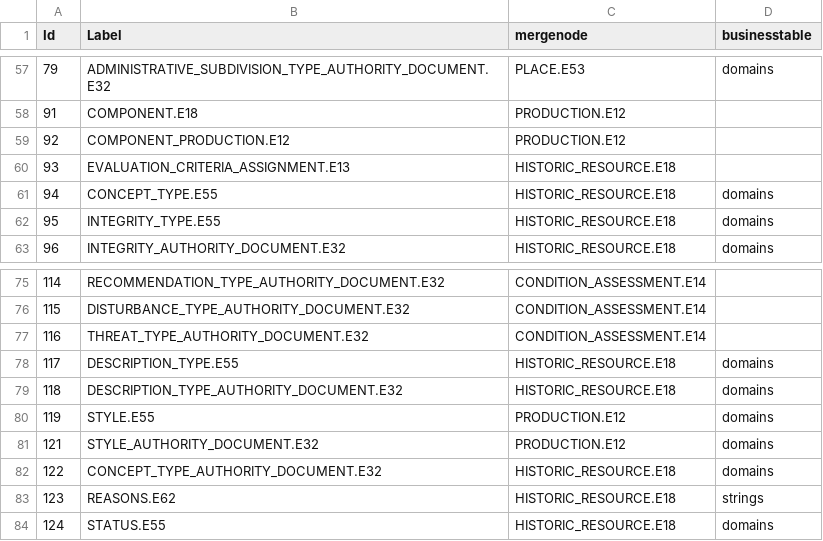
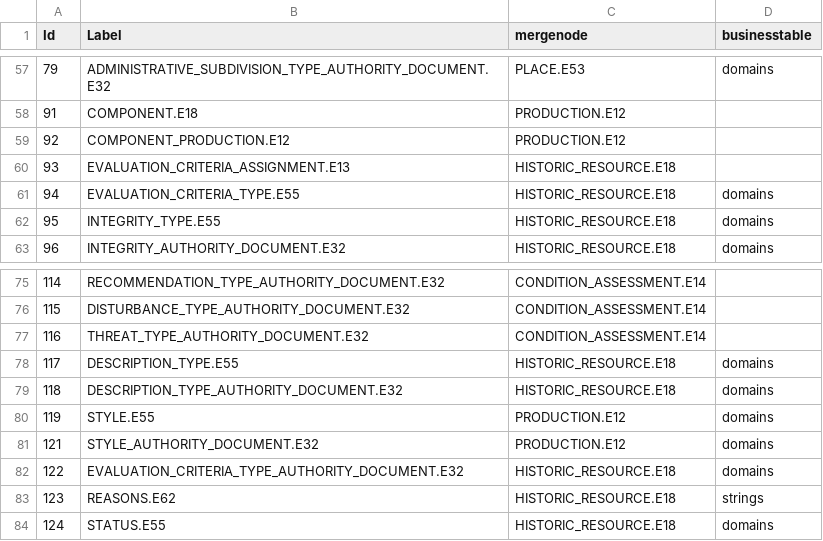
Before and after one commit to archesproject/hip, a CSV file: hip/source_data/resource_graphs/HERITAGE RESOURCE.E18_nodes.csv, drawn as a sheet; only a part is shown, gaps mark what is left out.

Commit message:
Change concept type to evaluation criteria type in heritage resource and heritage resource group graphs.

```diff
--- a/hip/source_data/resource_graphs/HERITAGE RESOURCE.E18_nodes.csv
+++ b/hip/source_data/resource_graphs/HERITAGE RESOURCE.E18_nodes.csv
@@ -60,3 +60,3 @@ Id,Label,mergenode,businesstable
 93,EVALUATION_CRITERIA_ASSIGNMENT.E13,HISTORIC_RESOURCE.E18,
-94,CONCEPT_TYPE.E55,HISTORIC_RESOURCE.E18,domains
+94,EVALUATION_CRITERIA_TYPE.E55,HISTORIC_RESOURCE.E18,domains
 95,INTEGRITY_TYPE.E55,HISTORIC_RESOURCE.E18,domains
@@ -81,3 +81,3 @@ Id,Label,mergenode,businesstable
 121,STYLE_AUTHORITY_DOCUMENT.E32,PRODUCTION.E12,domains
-122,CONCEPT_TYPE_AUTHORITY_DOCUMENT.E32,HISTORIC_RESOURCE.E18,domains
+122,EVALUATION_CRITERIA_TYPE_AUTHORITY_DOCUMENT.E32,HISTORIC_RESOURCE.E18,domains
 123,REASONS.E62,HISTORIC_RESOURCE.E18,strings
```
Also changed, not shown: hip/source_data/resource_graphs/HERITAGE_RESOURCE_GROUP.E27_nodes.csv, 2 other files.
